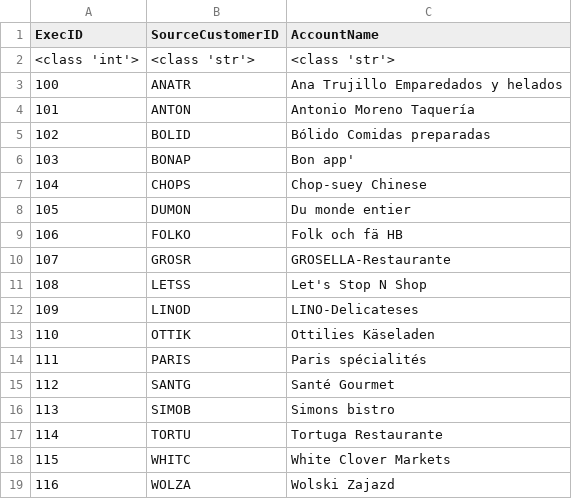
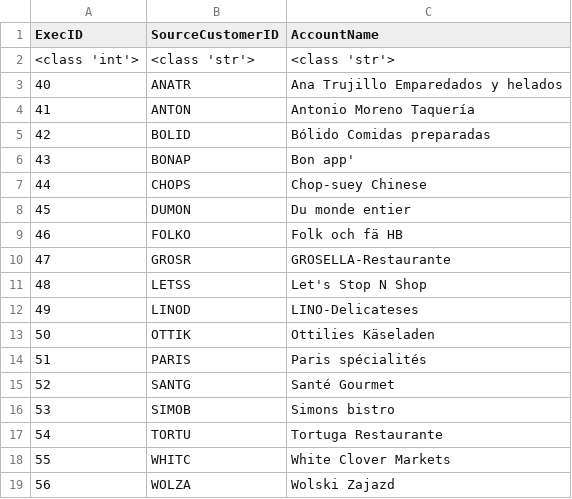
Before and after one commit to dudenzz/lineage, a CSV file: csv/train/TableExecutiveAccounts.csv, drawn as a sheet.

```diff
--- a/csv/train/TableExecutiveAccounts.csv
+++ b/csv/train/TableExecutiveAccounts.csv
@@ -2,18 +2,18 @@ ExecID;SourceCustomerID;AccountName
 <class 'int'>;<class 'str'>;<class 'str'>
-100;ANATR;Ana Trujillo Emparedados y helados
-101;ANTON;Antonio Moreno Taquería
-102;BOLID;Bólido Comidas preparadas
-103;BONAP;Bon app'
-104;CHOPS;Chop-suey Chinese
-105;DUMON;Du monde entier
-106;FOLKO;Folk och fä HB
-107;GROSR;GROSELLA-Restaurante
-108;LETSS;Let's Stop N Shop
-109;LINOD;LINO-Delicateses
-110;OTTIK;Ottilies Käseladen
-111;PARIS;Paris spécialités
-112;SANTG;Santé Gourmet
-113;SIMOB;Simons bistro
-114;TORTU;Tortuga Restaurante
-115;WHITC;White Clover Markets
-116;WOLZA;Wolski  Zajazd
+40;ANATR;Ana Trujillo Emparedados y helados
+41;ANTON;Antonio Moreno Taquería
+42;BOLID;Bólido Comidas preparadas
+43;BONAP;Bon app'
+44;CHOPS;Chop-suey Chinese
+45;DUMON;Du monde entier
+46;FOLKO;Folk och fä HB
+47;GROSR;GROSELLA-Restaurante
+48;LETSS;Let's Stop N Shop
+49;LINOD;LINO-Delicateses
+50;OTTIK;Ottilies Käseladen
+51;PARIS;Paris spécialités
+52;SANTG;Santé Gourmet
+53;SIMOB;Simons bistro
+54;TORTU;Tortuga Restaurante
+55;WHITC;White Clover Markets
+56;WOLZA;Wolski  Zajazd
```
Also changed, not shown: csv/train/DataLineage.csv, csv/train/FinalDiscontinuedReport.csv, 28 other files.
